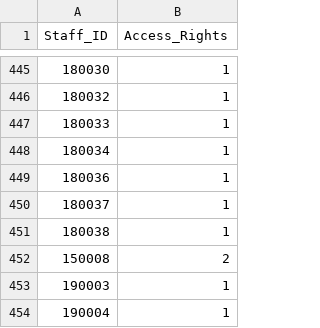
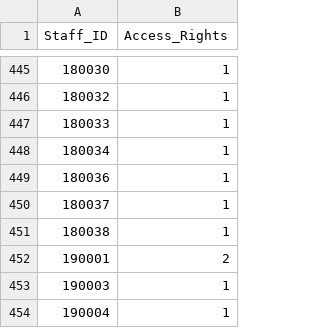
Before and after one commit to spm-g5t5/sbrp, a CSV file: Backend/database/staff_access.csv, drawn as a sheet; only a part is shown, gaps mark what is left out.

```diff
--- a/Backend/database/staff_access.csv
+++ b/Backend/database/staff_access.csv
@@ -451,3 +451,3 @@ Staff_ID,Access_Rights
 180038,1
-150008,2
+190001,2
 190003,1
```
Also changed, not shown: Backend/database/role_listing.csv, Backend/database/role_listing_skills.csv, 1 other file.
